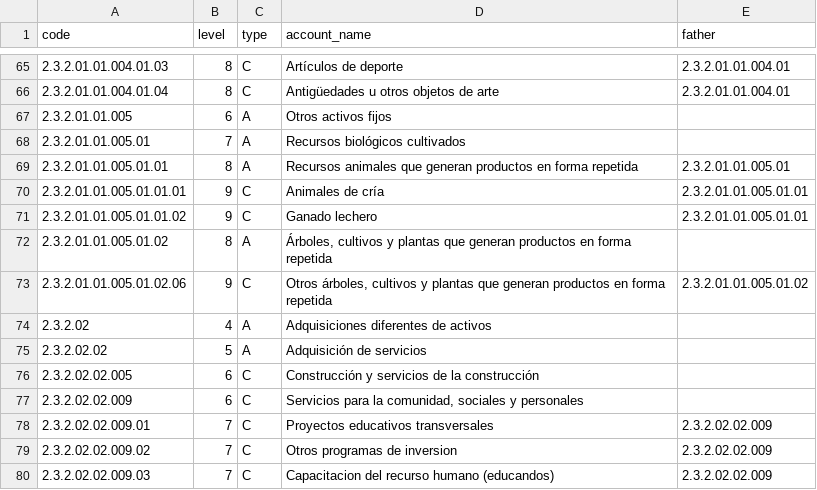
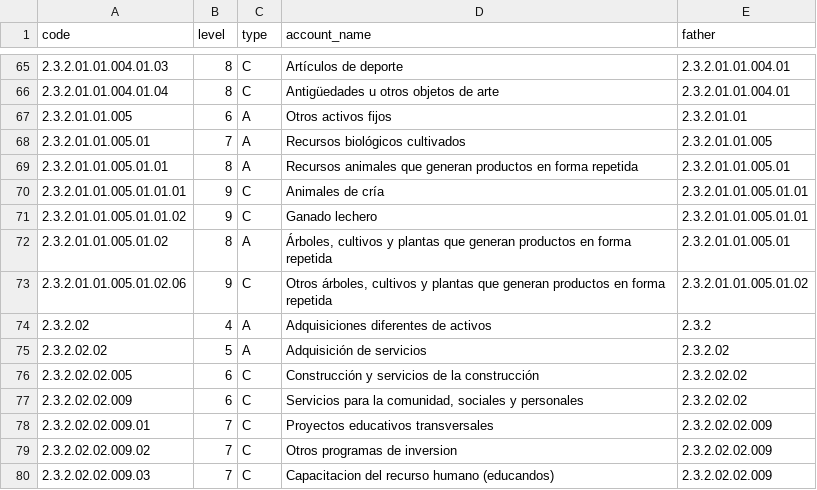
Before and after one commit to LopezCristhian/Fondos_SED, a CSV file: data/budget_item_expenses_data.csv, drawn as a sheet; only a part is shown, gaps mark what is left out; the diff covers the shown part only; the diff names each change by its address in the sheet, - before the commit and + after, or states it on an @@ line.

```diff
--- a/data/budget_item_expenses_data.csv
+++ b/data/budget_item_expenses_data.csv
-E67 (father): (empty)
+E67 (father): 2.3.2.01.01
-E68 (father): (empty)
+E68 (father): 2.3.2.01.01.005
-E72 (father): (empty)
+E72 (father): 2.3.2.01.01.005.01
-E74 (father): (empty)
+E74 (father): 2.3.2
-E75 (father): (empty)
+E75 (father): 2.3.2.02
-E76:E77 (father): (empty)
+E76:E77 (father): 2.3.2.02.02
```
Also changed, not shown: 27 edited cells elsewhere in this file, data/accountant_puc_data.csv, data/budget_item_revenue_data.csv, 8 other files.
